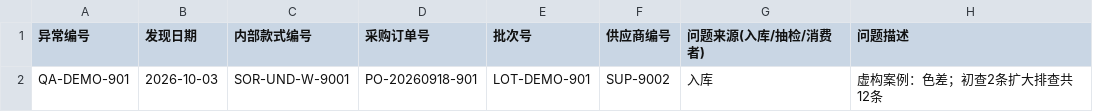
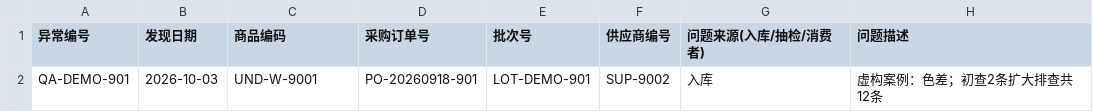
Before and after one commit to Xike-yuhuofei/Soran, a CSV file: brand/product-management/示例｜虚构数据/04｜采购与质量管理/质量异常示例.csv, drawn as a sheet; only a part is shown; the diff names each change by its address in the sheet, - before the commit and + after, or states it on an @@ line.

```diff
--- a/brand/product-management/示例｜虚构数据/04｜采购与质量管理/质量异常示例.csv
+++ b/brand/product-management/示例｜虚构数据/04｜采购与质量管理/质量异常示例.csv
-C1: 内部款式编号
+C1: 商品编码
-C2 (商品编码): SOR-UND-W-9001
+C2 (商品编码): UND-W-9001
```
Also changed, not shown: brand/product-management/00｜管理规范与模板/模板/供应商报价比选.csv, brand/product-management/示例｜虚构数据/01｜产品规划/产品矩阵示例.csv, 34 other files.
